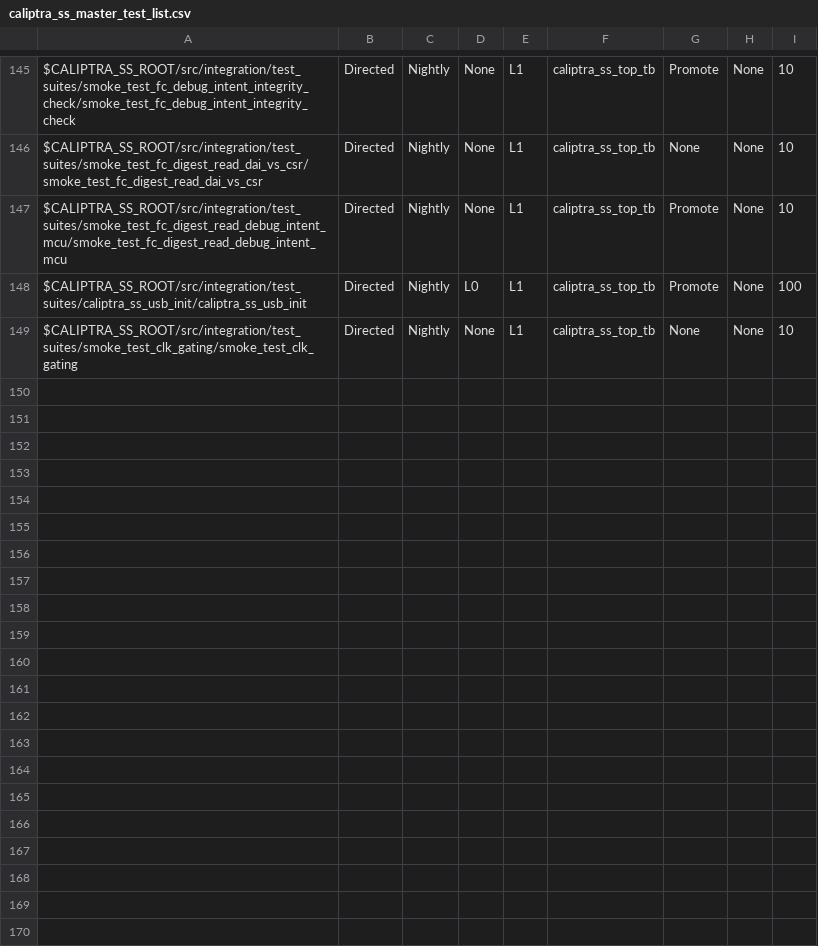
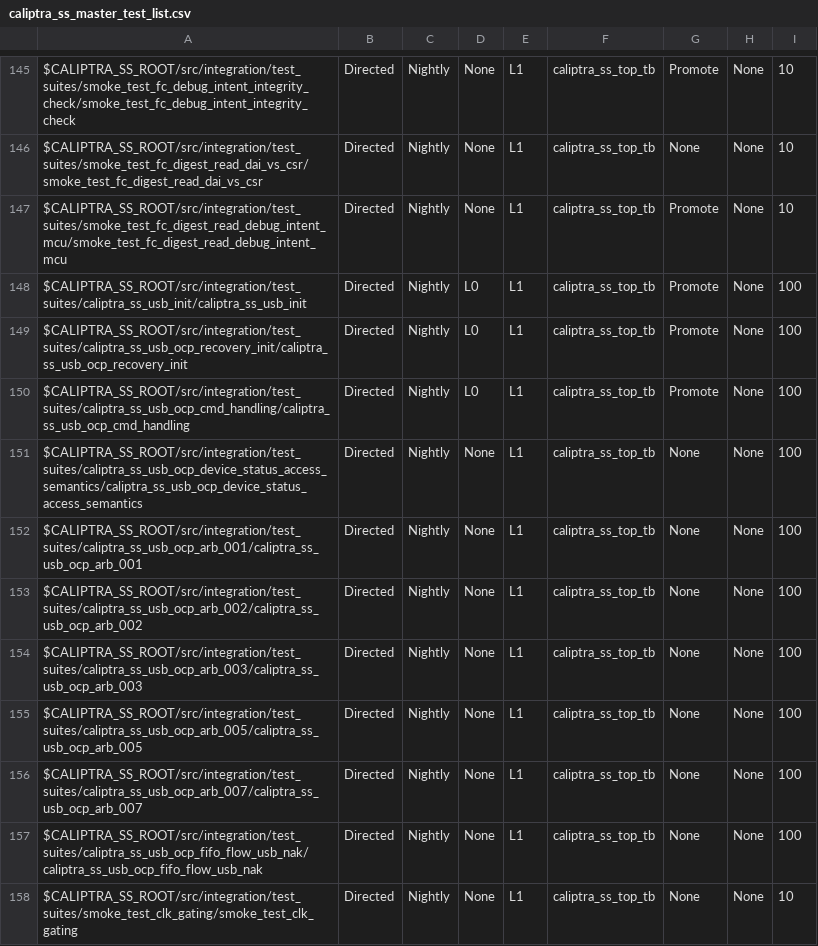
Before and after one commit to chipsalliance/caliptra-ss, a CSV file: src/integration/stimulus/testsuites/caliptra_ss_master_test_list.csv, drawn as a sheet; only a part is shown, gaps mark what is left out.

Commit message:
Add some initial baseline/directed tests to regression for USB OCP recovery

```diff
--- a/src/integration/stimulus/testsuites/caliptra_ss_master_test_list.csv
+++ b/src/integration/stimulus/testsuites/caliptra_ss_master_test_list.csv
@@ -148,2 +148,11 @@ $CALIPTRA_SS_ROOT/src/integration/test_suites/smoke_test_fc_digest_read_debug_in
 $CALIPTRA_SS_ROOT/src/integration/test_suites/caliptra_ss_usb_init/caliptra_ss_usb_init                                                 , Directed       , Nightly       , L0  , L1  , caliptra_ss_top_tb, Promote        , None     , 100
+$CALIPTRA_SS_ROOT/src/integration/test_suites/caliptra_ss_usb_ocp_recovery_init/caliptra_ss_usb_ocp_recovery_init                       , Directed       , Nightly       , L0  , L1  , caliptra_ss_top_tb, Promote        , None     , 100
+$CALIPTRA_SS_ROOT/src/integration/test_suites/caliptra_ss_usb_ocp_cmd_handling/caliptra_ss_usb_ocp_cmd_handling                         , Directed       , Nightly       , L0  , L1  , caliptra_ss_top_tb, Promote        , None     , 100
+$CALIPTRA_SS_ROOT/src/integration/test_suites/caliptra_ss_usb_ocp_device_status_access_semantics/caliptra_ss_usb_ocp_device_status_access_semantics, Directed, Nightly, None, L1, caliptra_ss_top_tb, None, None, 100
+$CALIPTRA_SS_ROOT/src/integration/test_suites/caliptra_ss_usb_ocp_arb_001/caliptra_ss_usb_ocp_arb_001                                 , Directed       , Nightly       , None, L1  , caliptra_ss_top_tb, None           , None     , 100
+$CALIPTRA_SS_ROOT/src/integration/test_suites/caliptra_ss_usb_ocp_arb_002/caliptra_ss_usb_ocp_arb_002                                 , Directed       , Nightly       , None, L1  , caliptra_ss_top_tb, None           , None     , 100
+$CALIPTRA_SS_ROOT/src/integration/test_suites/caliptra_ss_usb_ocp_arb_003/caliptra_ss_usb_ocp_arb_003                                 , Directed       , Nightly       , None, L1  , caliptra_ss_top_tb, None           , None     , 100
+$CALIPTRA_SS_ROOT/src/integration/test_suites/caliptra_ss_usb_ocp_arb_005/caliptra_ss_usb_ocp_arb_005                                 , Directed       , Nightly       , None, L1  , caliptra_ss_top_tb, None           , None     , 100
+$CALIPTRA_SS_ROOT/src/integration/test_suites/caliptra_ss_usb_ocp_arb_007/caliptra_ss_usb_ocp_arb_007                                 , Directed       , Nightly       , None, L1  , caliptra_ss_top_tb, None           , None     , 100
+$CALIPTRA_SS_ROOT/src/integration/test_suites/caliptra_ss_usb_ocp_fifo_flow_usb_nak/caliptra_ss_usb_ocp_fifo_flow_usb_nak               , Directed       , Nightly       , None, L1  , caliptra_ss_top_tb, None           , None     , 100
 $CALIPTRA_SS_ROOT/src/integration/test_suites/smoke_test_clk_gating/smoke_test_clk_gating                                               , Directed       , Nightly       , None, L1  , caliptra_ss_top_tb, None           , None     , 10
```
Also changed, not shown: 3 other files.
